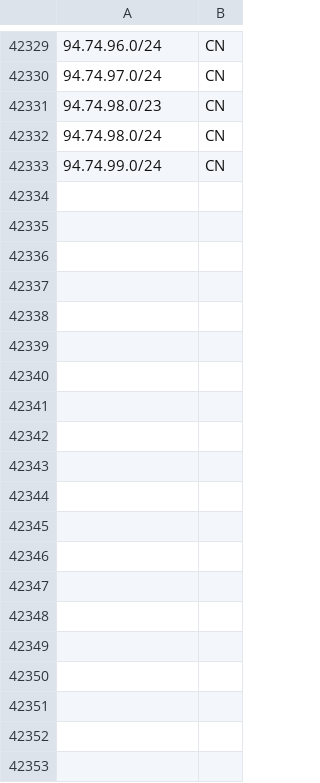
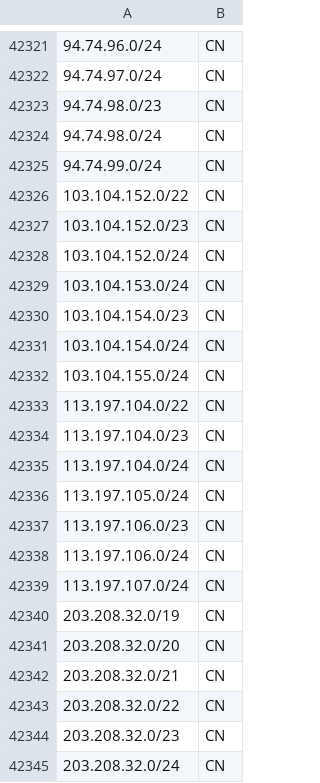
Before and after one commit to redpilllabs/GFIGeoIP, a CSV file: Data/AS_CIDRs/ipv4_CN.csv, drawn as a sheet; only a part is shown, gaps mark what is left out; the diff covers the shown part only; the diff names each change by its address in the sheet, - before the commit and + after, or states it on an @@ line.

```diff
--- a/Data/AS_CIDRs/ipv4_CN.csv
+++ b/Data/AS_CIDRs/ipv4_CN.csv
+row 42326: 103.104.152.0/22 | CN
+row 42327: 103.104.152.0/23 | CN
+row 42328: 103.104.152.0/24 | CN
+row 42329: 103.104.153.0/24 | CN
+row 42330: 103.104.154.0/23 | CN
+row 42331: 103.104.154.0/24 | CN
+row 42332: 103.104.155.0/24 | CN
+row 42333: 113.197.104.0/22 | CN
+row 42334: 113.197.104.0/23 | CN
+row 42335: 113.197.104.0/24 | CN
+row 42336: 113.197.105.0/24 | CN
+row 42337: 113.197.106.0/23 | CN
+row 42338: 113.197.106.0/24 | CN
+row 42339: 113.197.107.0/24 | CN
+row 42340: 203.208.32.0/19 | CN
+row 42341: 203.208.32.0/20 | CN
+row 42342: 203.208.32.0/21 | CN
+row 42343: 203.208.32.0/22 | CN
+row 42344: 203.208.32.0/23 | CN
+row 42345: 203.208.32.0/24 | CN
```
Also changed, not shown: 57 added rows, 8 removed rows and 1 edited cell elsewhere in this file, Data/AS_CIDRs/ipv6_CN.csv, 13 other files.
